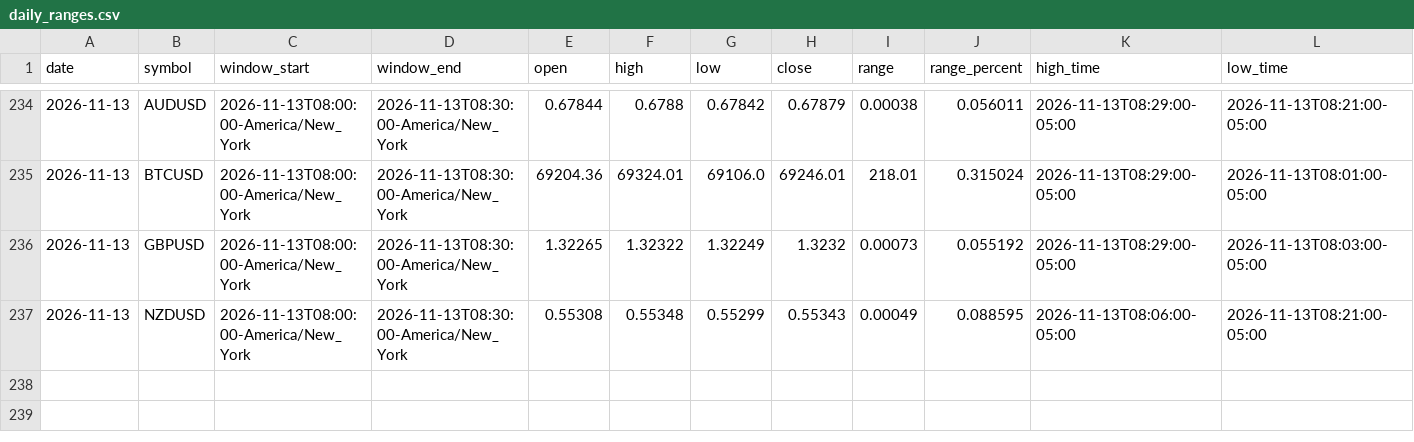
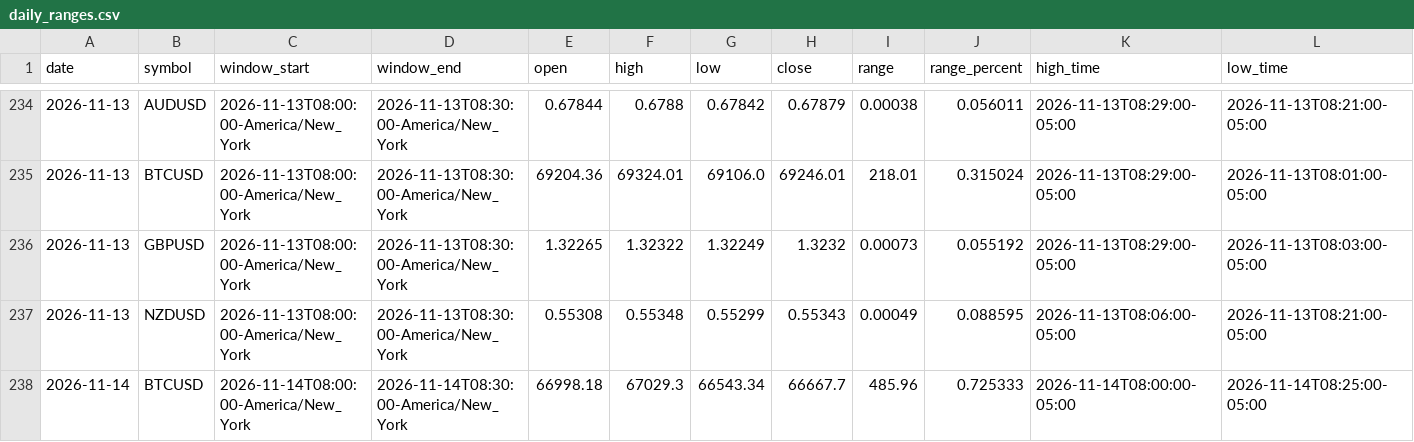
Before and after one commit to areynolds-engr/market-range-tracker, a CSV file: data/daily_ranges.csv, drawn as a sheet; only a part is shown, gaps mark what is left out; rows hold the shown columns only; the diff names each change by its address in the sheet, - before the commit and + after, or states it on an @@ line.

```diff
--- a/data/daily_ranges.csv
+++ b/data/daily_ranges.csv
+row 238: 2026-11-14 | BTCUSD | 2026-11-14T08:00:00-America/New_York | 2026-11-14T08:30:00-America/New_York | 66998.18 | 67029.3 | 66543.34 | 66667.7 | 485.96 | 0.725333 | 2026-11-14T08:00:00-05:00 | 2026-11-14T08:25:00-05:00
```
Also changed, not shown: 4 other files.
